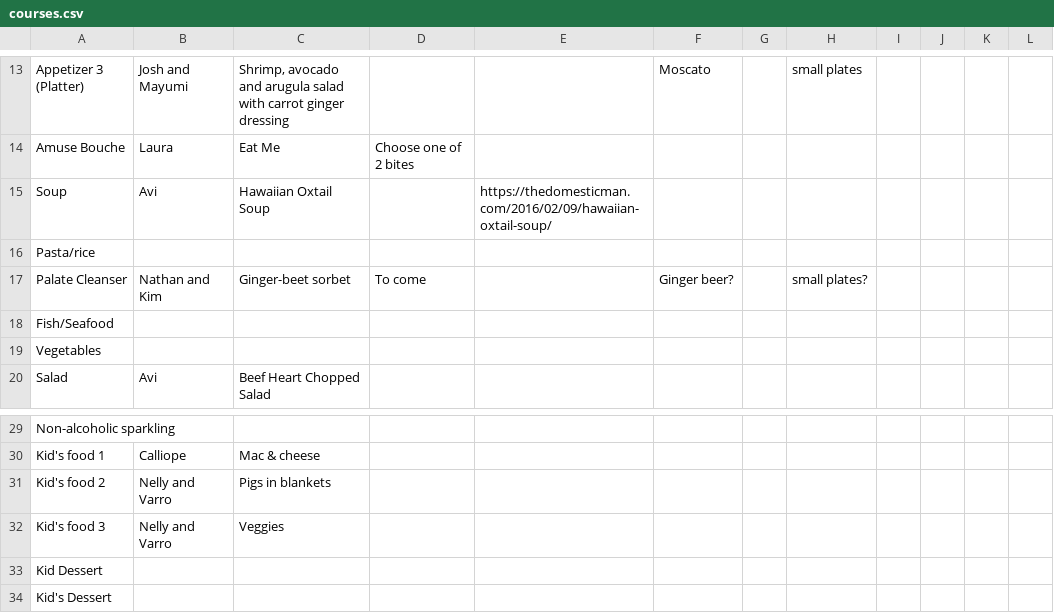
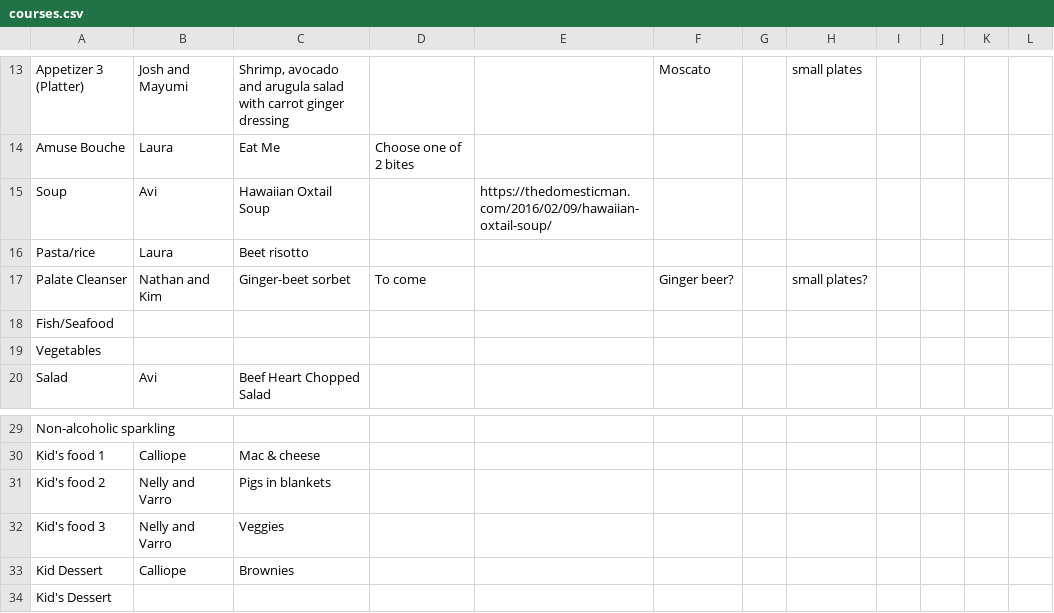
Before and after one commit to froboy/nye-2021, a CSV file: _data/courses.csv, drawn as a sheet; only a part is shown, gaps mark what is left out.

```diff
--- a/_data/courses.csv
+++ b/_data/courses.csv
@@ -15,3 +15,3 @@ Amuse Bouche,Laura ,Eat Me,Choose one of 2 bites,,,,,,,,
 Soup,Avi,Hawaiian Oxtail Soup,,https://thedomesticman.com/2016/02/09/hawaiian-oxtail-soup/,,,,,,,
-Pasta/rice,,,,,,,,,,,
+Pasta/rice,Laura,Beet risotto,,,,,,,,,
 Palate Cleanser,Nathan and Kim,Ginger-beet sorbet,To come,,Ginger beer?,,small plates?,,,,
@@ -32,3 +32,3 @@ Kid's food 2,Nelly and Varro,Pigs in blankets,,,,,,,,,
 Kid's food 3,Nelly and Varro,Veggies,,,,,,,,,
-Kid Dessert,,,,,,,,,,,
+Kid Dessert,Calliope,Brownies,,,,,,,,,
 Kid's Dessert,,,,,,,,,,,
```
